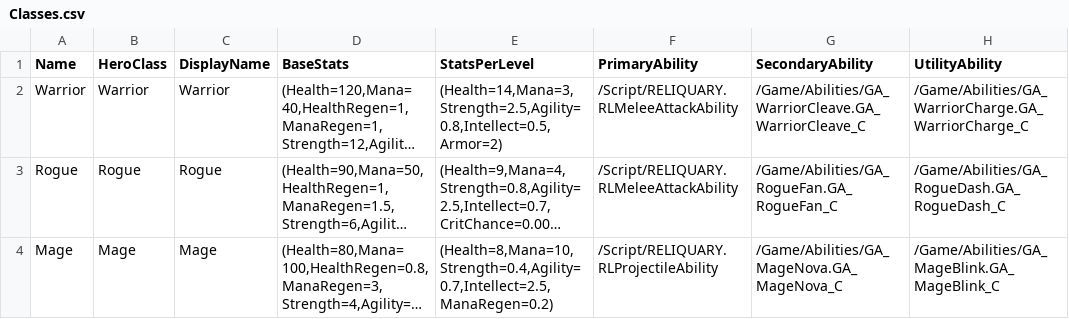
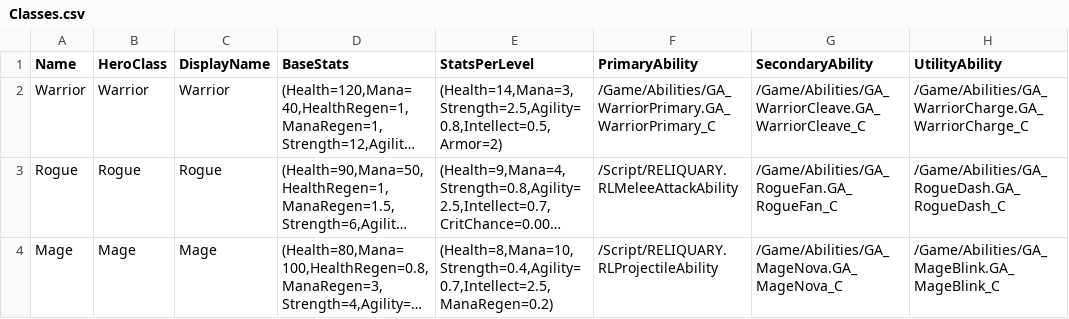
Before and after one commit to rickrachalz-netizen/reliquaryclaude, a CSV file: Data/Classes.csv, drawn as a sheet; only a part is shown; long unchanged cells end in …; the diff names each change by its address in the sheet, - before the commit and + after, or states it on an @@ line.

```diff
--- a/Data/Classes.csv
+++ b/Data/Classes.csv
-F2 (PrimaryAbility): /Script/RELIQUARY.RLMeleeAttackAbility
+F2 (PrimaryAbility): /Game/Abilities/GA_WarriorPrimary.GA_WarriorPrimary_C
```
Also changed, not shown: 8 other files.
